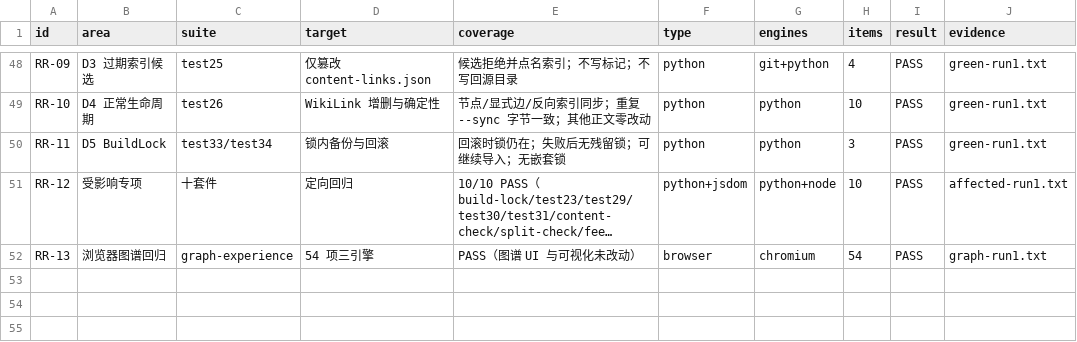
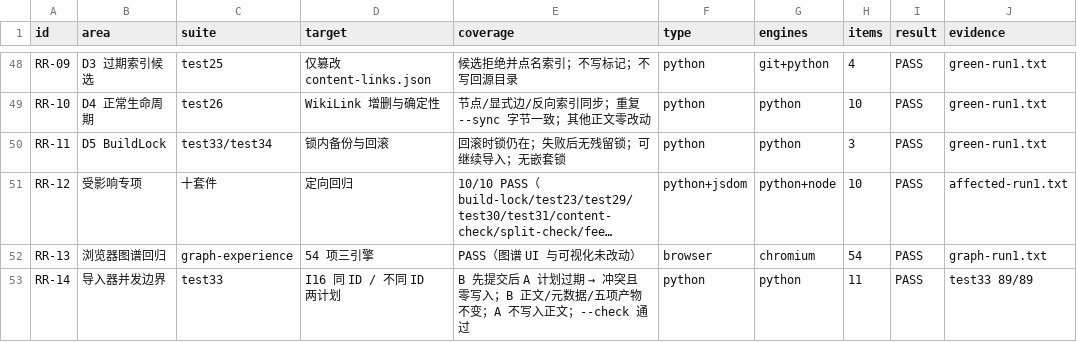
Before and after one commit to EricZhao666/blog, a CSV file: BATCH9B2_TEST_MATRIX.csv, drawn as a sheet; only a part is shown, gaps mark what is left out; long unchanged cells end in …; the diff names each change by its address in the sheet, - before the commit and + after, or states it on an @@ line.

```diff
--- a/BATCH9B2_TEST_MATRIX.csv
+++ b/BATCH9B2_TEST_MATRIX.csv
+row 53: RR-14 | 导入器并发边界 | test33 | I16 同 ID / 不同 ID 两计划 | B 先提交后 A 计划过期 → 冲突且零写入；B 正文/元数据/五项产物不变；A 不写入正文；--check 通过 | python | python | 11 | PASS | test33 89/89
```
Also changed, not shown: 3 other files.
